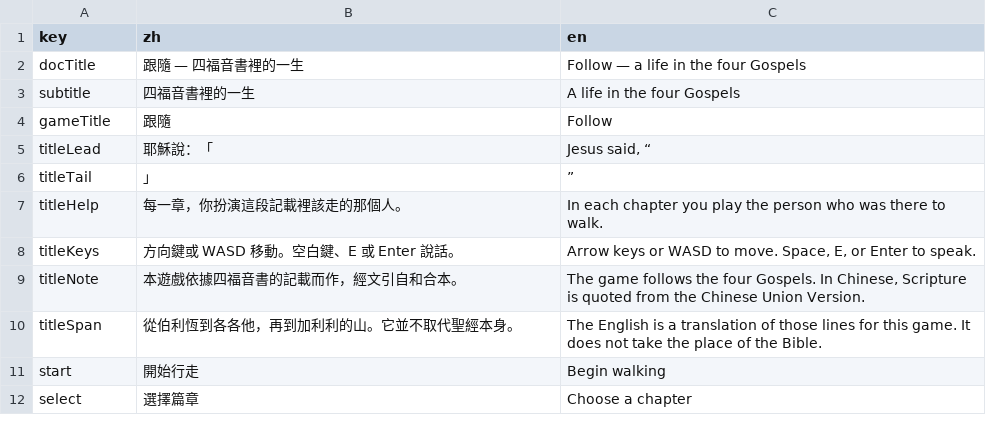
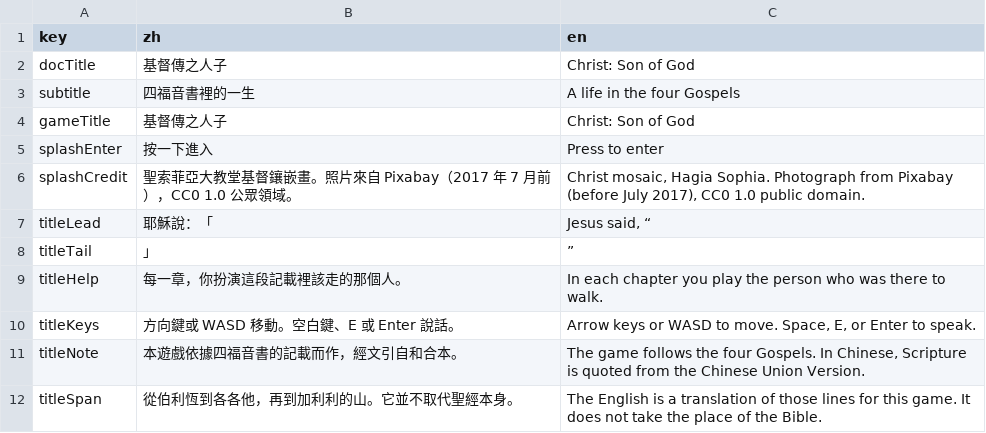
Before and after one commit to JeffTsengTwn/Christ, a CSV file: assets/dict.csv, drawn as a sheet; only a part is shown; the shorter side is filled out with more unchanged rows.

```diff
--- a/assets/dict.csv
+++ b/assets/dict.csv
@@ -1,5 +1,7 @@
 key,zh,en
-docTitle,跟隨 — 四福音書裡的一生,Follow — a life in the four Gospels
+docTitle,基督傳之人子,Christ: Son of God
 subtitle,四福音書裡的一生,A life in the four Gospels
-gameTitle,跟隨,Follow
+gameTitle,基督傳之人子,Christ: Son of God
+splashEnter,按一下進入,Press to enter
+splashCredit,聖索菲亞大教堂基督鑲嵌畫。照片來自 Pixabay（2017 年 7 月前），CC0 1.0 公眾領域。,"Christ mosaic, Hagia Sophia. Photograph from Pixabay (before July 2017), CC0 1.0 public domain."
 titleLead,耶穌說：「,"Jesus said, “"
```
Also changed, not shown: 8 other files.
